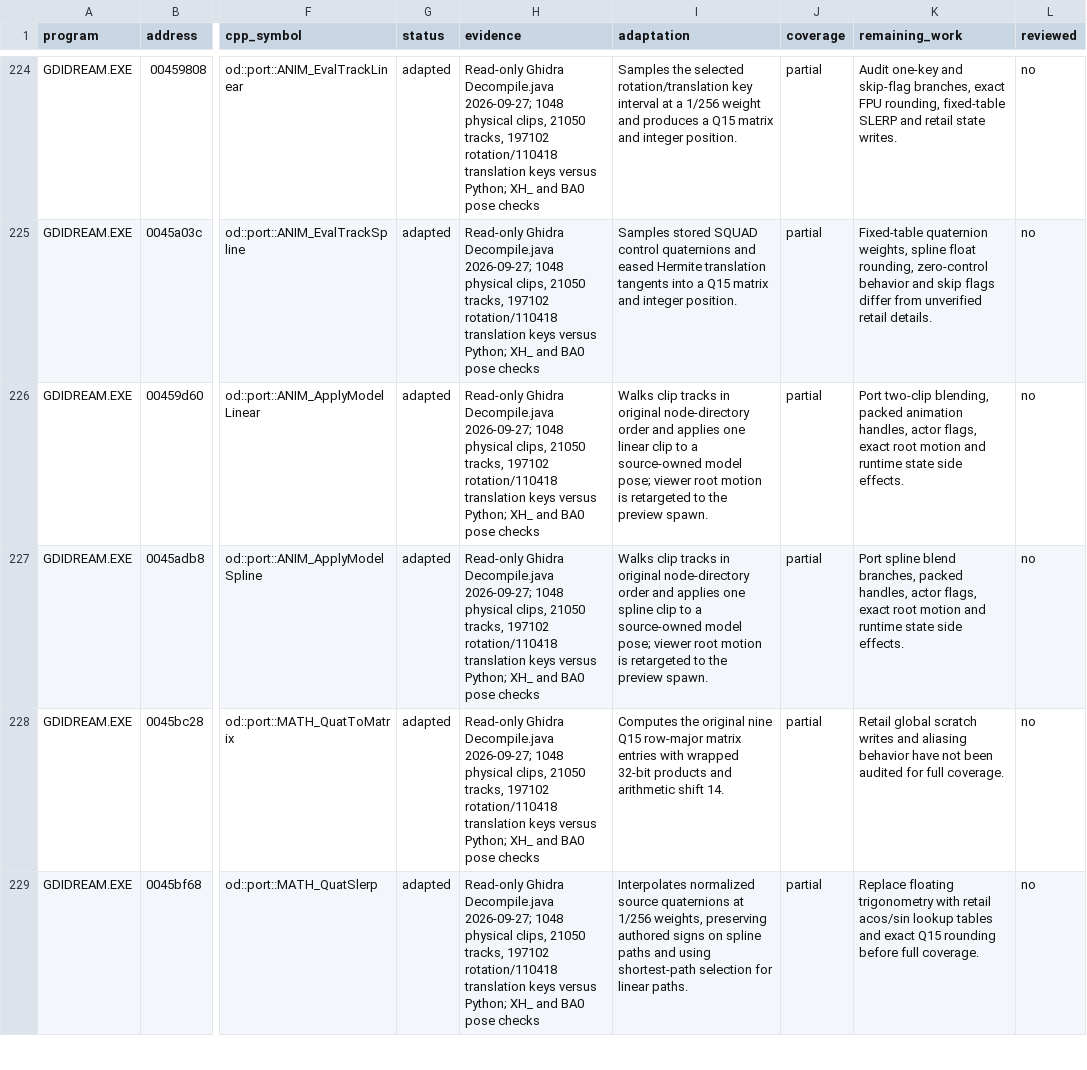
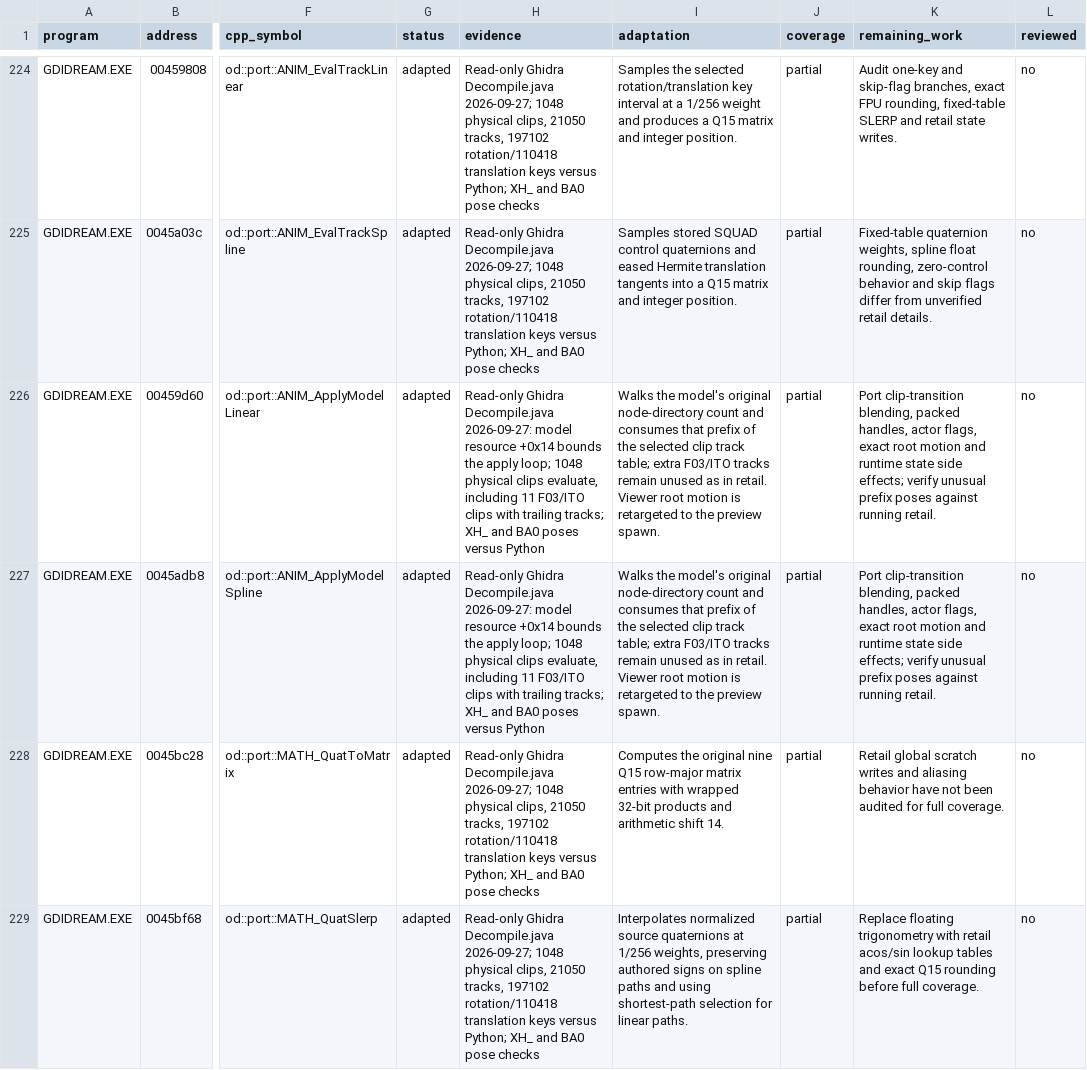
Before and after one commit to jlagedo/dreams-to-reality-re, a TSV file: opendreams/port-map.tsv, drawn as a sheet; only a part is shown, gaps mark what is left out; the diff covers the shown part only; the diff names each change by its address in the sheet, - before the commit and + after, or states it on an @@ line.

Commit message:
Match retail face culling and expose model bones

```diff
--- a/opendreams/port-map.tsv
+++ b/opendreams/port-map.tsv
-H226:H227 (evidence): …Ghidra Decompile.java 2026-09-27; 1048 physical clips, 21050 tracks, 197102 rotation/110418 translation keys versus Python; XH_ and BA0 pose checks
+H226:H227 (evidence): …Ghidra Decompile.java 2026-09-27: model resource +0x14 bounds the apply loop; 1048 physical clips evaluate, including 11 F03/ITO clips with trailing tracks; XH_ and BA0 poses versus Python
-I226 (adaptation): Walks clip tracks in original node-directory order and applies one linear clip to a source-owned model pose; viewer root motion…
+I226 (adaptation): Walks the model's original node-directory count and consumes that prefix of the selected clip track table; extra F03/ITO tracks remain unused as in retail. Viewer root motion…
-K226 (remaining_work): Port two-clip blending, packed animation handles, actor flags, exact root motion and runtime state side effects.
+K226 (remaining_work): Port clip-transition blending, packed handles, actor flags, exact root motion and runtime state side effects; verify unusual prefix poses against running retail.
-I227 (adaptation): Walks clip tracks in original node-directory order and applies one spline clip to a source-owned model pose; viewer root motion…
+I227 (adaptation): Walks the model's original node-directory count and consumes that prefix of the selected clip track table; extra F03/ITO tracks remain unused as in retail. Viewer root motion…
-K227 (remaining_work): Port spline blend branches, packed handles, actor flags, exact root motion and runtime state side effects.
+K227 (remaining_work): Port clip-transition blending, packed handles, actor flags, exact root motion and runtime state side effects; verify unusual prefix poses against running retail.
```
Also changed, not shown: 2 added rows and 12 edited cells elsewhere in this file, 15 other files.
